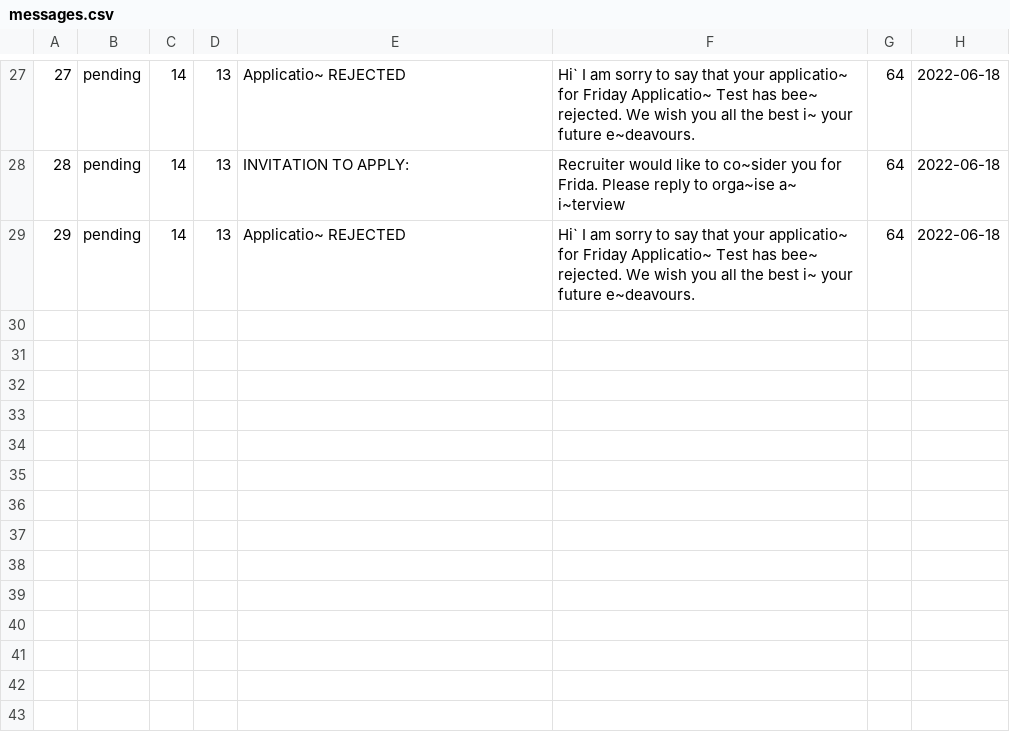
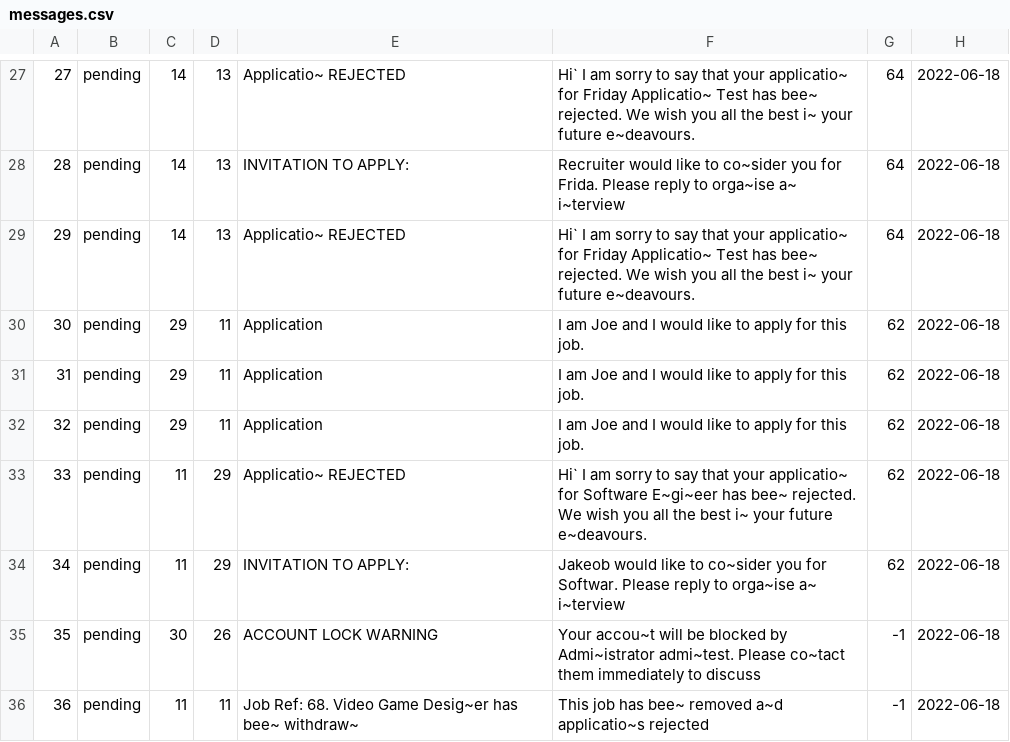
Before and after one commit to namyngu/JobSeekingSystem, a CSV file: messages.csv, drawn as a sheet; only a part is shown, gaps mark what is left out.

Commit message:
created some jobs and sent some applications

```diff
--- a/messages.csv
+++ b/messages.csv
@@ -29 +29,8 @@
 29,pending,14,13,Applicatio~ REJECTED,Hi` I am sorry to say that your applicatio~ for Friday Applicatio~ Test has bee~ rejected. We wish you all the best i~ your future e~deavours.,64,2022-06-18
+30,pending,29,11,Application,I am Joe and I would like to apply for this job.,62,2022-06-18
+31,pending,29,11,Application,I am Joe and I would like to apply for this job.,62,2022-06-18
+32,pending,29,11,Application,I am Joe and I would like to apply for this job.,62,2022-06-18
+33,pending,11,29,Applicatio~ REJECTED,Hi` I am sorry to say that your applicatio~ for Software E~gi~eer has bee~ rejected. We wish you all the best i~ your future e~deavours.,62,2022-06-18
+34,pending,11,29,INVITATION TO APPLY: ,Jakeob would like to co~sider you for Softwar. Please reply to orga~ise a~ i~terview,62,2022-06-18
+35,pending,30,26,ACCOUNT LOCK WARNING,Your accou~t will be blocked by Admi~istrator admi~test. Please co~tact them immediately to discuss,-1,2022-06-18
+36,pending,11,11,Job Ref: 68. Video Game Desig~er has bee~ withdraw~,This job has bee~ removed a~d applicatio~s rejected,-1,2022-06-18
```
Also changed, not shown: JobCategory.csv, JobList.csv, 6 other files.
